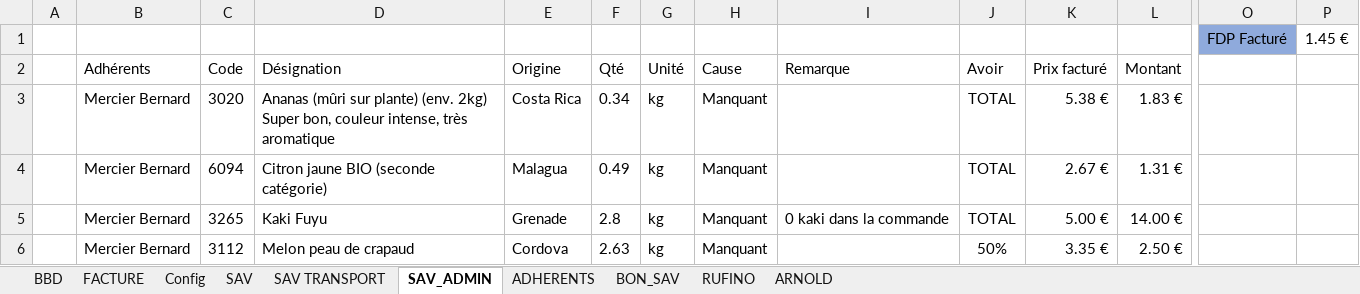
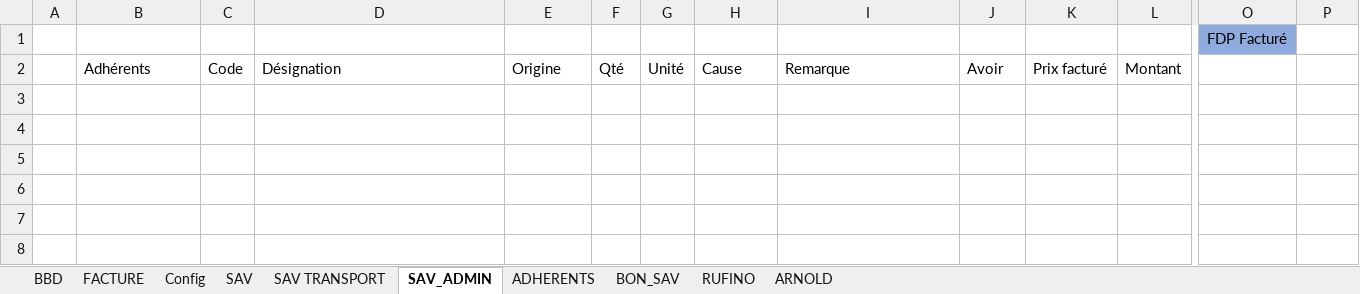
Before and after one commit to InfoFruitstock/SAV, an Excel workbook: SAV_ADMIN_V3.xlsm, sheet SAV_ADMIN, drawn as a sheet; only a part is shown, gaps mark what is left out; values as stored, in another font and other column widths than the file's, no borders; charts and pictures and table styles not drawn; rows hold the shown columns only; ↵ is a line break in a cell; the diff names each change by its address in the sheet, - before the commit and + after, or states it on an @@ line.

Commit message:
merge rufino_100

```diff
--- a/SAV_ADMIN_V3.xlsm (sheet SAV_ADMIN)
+++ b/SAV_ADMIN_V3.xlsm (sheet SAV_ADMIN)
-P1: 1.45 €
+P1: (empty)
-row 3:  | Mercier Bernard | 3020 | Ananas (mûri sur plante) (env. 2kg) ↵ Super bon, couleur intense, très aromatique | Costa Rica | 0.34 | kg | Manquant |  | TOTAL | 5.38 € | 1.83 €
-row 4:  | Mercier Bernard | 6094 | Citron jaune BIO (seconde catégorie) | Malagua | 0.49 | kg | Manquant |  | TOTAL | 2.67 € | 1.31 €
-row 5:  | Mercier Bernard | 3265 | Kaki Fuyu | Grenade | 2.8 | kg | Manquant | 0 kaki dans la commande | TOTAL | 5.00 € | 14.00 €
-row 6:  | Mercier Bernard | 3112 | Melon peau de crapaud | Cordova | 2.63 | kg | Manquant |  | 50% | 3.35 € | 2.50 €
```
Also changed, not shown: sheet ADHERENTS, sheet SAV, hidden cells, charts or pictures.
